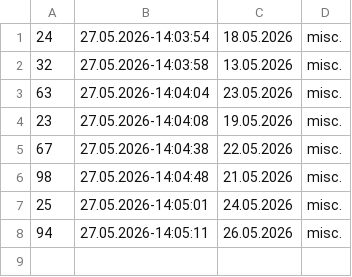
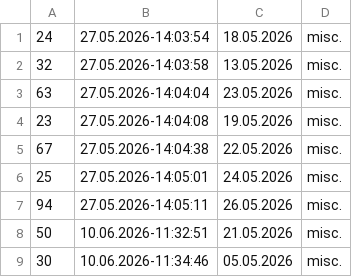
Before and after one commit to Hamed14282/NewBit---Finance-program, a CSV file: data/5.2026_expenses.csv, drawn as a sheet; removed rows and columns are numbered as before the commit, all else as after; the diff names each change by its address in the sheet, - before the commit and + after, or states it on an @@ line.

```diff
--- a/data/5.2026_expenses.csv
+++ b/data/5.2026_expenses.csv
-row 6: 98 | 27.05.2026-14:04:48 | 21.05.2026 | misc.
+row 8: 50 | 10.06.2026-11:32:51 | 21.05.2026 | misc.
+row 9: 30 | 10.06.2026-11:34:46 | 05.05.2026 | misc.
```
Also changed, not shown: data/5.2026_savings.csv, 3 other files.
